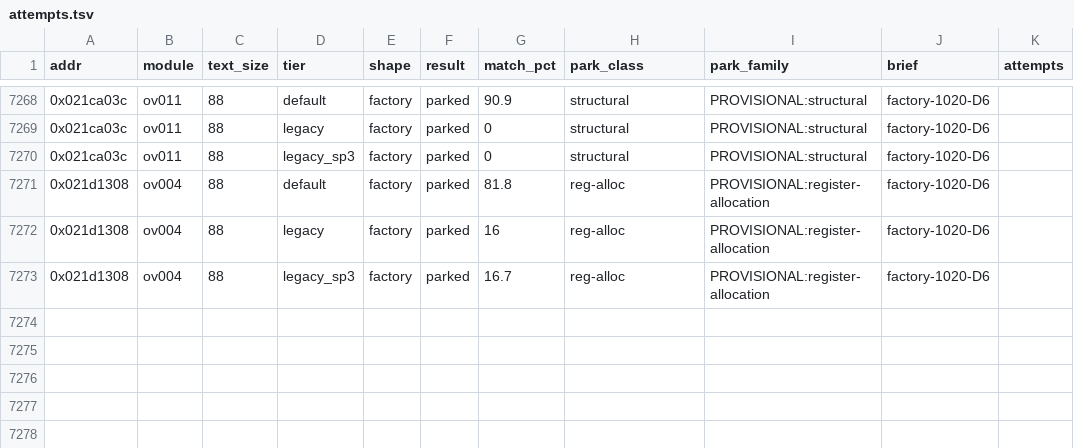
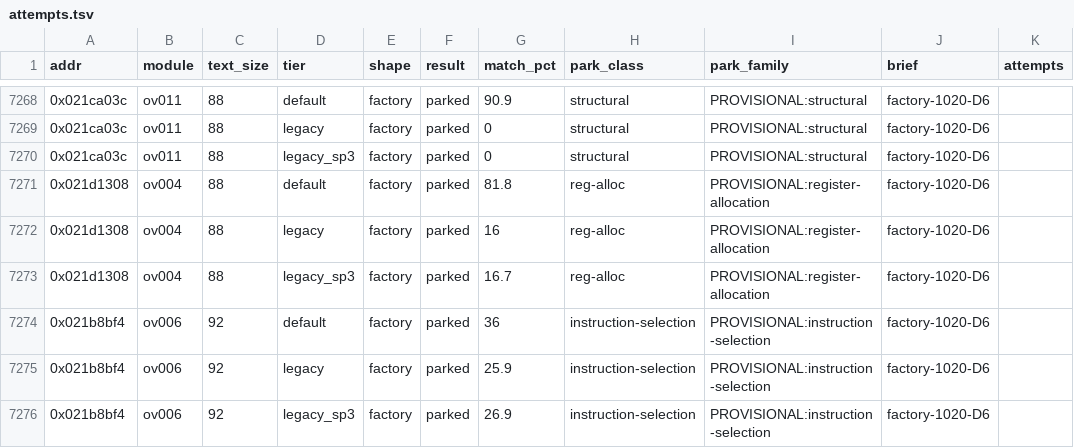
Before and after one commit to cntrl-alt-lenny/gx-spirit-caller, a TSV file: docs/ledger/attempts.tsv, drawn as a sheet; only a part is shown, gaps mark what is left out; the diff names each change by its address in the sheet, - before the commit and + after, or states it on an @@ line.

Commit message:
factory D6: park func_ov006_021b8bf4 (best 36%)

```diff
--- a/docs/ledger/attempts.tsv
+++ b/docs/ledger/attempts.tsv
+row 7274: 0x021b8bf4 | ov006 | 92 | default | factory | parked | 36 | instruction-selection | PROVISIONAL:instruction-selection | factory-1020-D6
+row 7275: 0x021b8bf4 | ov006 | 92 | legacy | factory | parked | 25.9 | instruction-selection | PROVISIONAL:instruction-selection | factory-1020-D6
+row 7276: 0x021b8bf4 | ov006 | 92 | legacy_sp3 | factory | parked | 26.9 | instruction-selection | PROVISIONAL:instruction-selection | factory-1020-D6
```
